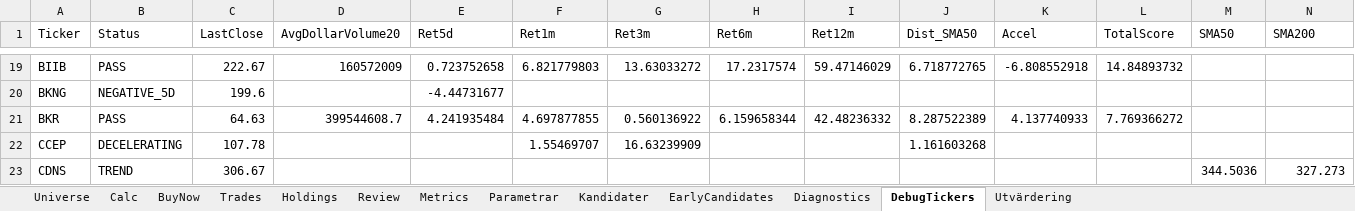
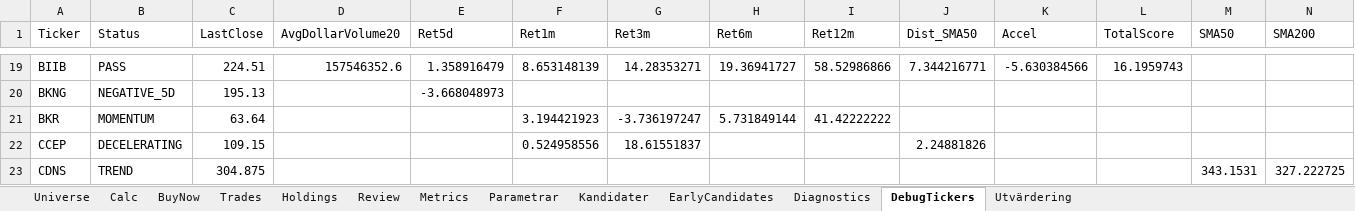
Before and after one commit to tartkennet/MomentumCloud, an Excel workbook: Momentum.xlsx, sheet DebugTickers, drawn as a sheet; only a part is shown, gaps mark what is left out; values as stored, in another font and other column widths than the file's, no borders; the diff covers the shown part only; the diff names each change by its address in the sheet, - before the commit and + after, or states it on an @@ line.

```diff
--- a/Momentum.xlsx (sheet DebugTickers)
+++ b/Momentum.xlsx (sheet DebugTickers)
-C19 (LastClose): 222.67
+C19 (LastClose): 224.51
-D19 (AvgDollarVolume20): 160572009
+D19 (AvgDollarVolume20): 157546352.6
-E19 (Ret5d): 0.723752658
+E19 (Ret5d): 1.358916479
-F19 (Ret1m): 6.821779803
+F19 (Ret1m): 8.653148139
-G19 (Ret3m): 13.63033272
+G19 (Ret3m): 14.28353271
-H19 (Ret6m): 17.2317574
+H19 (Ret6m): 19.36941727
-I19 (Ret12m): 59.47146029
+I19 (Ret12m): 58.52986866
-J19 (Dist_SMA50): 6.718772765
+J19 (Dist_SMA50): 7.344216771
-K19 (Accel): -6.808552918
+K19 (Accel): -5.630384566
-L19 (TotalScore): 14.84893732
+L19 (TotalScore): 16.1959743
-C20 (LastClose): 199.6
+C20 (LastClose): 195.13
-E20 (Ret5d): -4.44731677
+E20 (Ret5d): -3.668048973
-B21 (Status): PASS
+B21 (Status): MOMENTUM
-C21 (LastClose): 64.63
+C21 (LastClose): 63.64
-D21 (AvgDollarVolume20): 399544608.7
+D21 (AvgDollarVolume20): (empty)
-E21 (Ret5d): 4.241935484
+E21 (Ret5d): (empty)
-F21 (Ret1m): 4.697877855
+F21 (Ret1m): 3.194421923
-G21 (Ret3m): 0.560136922
+G21 (Ret3m): -3.736197247
-H21 (Ret6m): 6.159658344
+H21 (Ret6m): 5.731849144
-I21 (Ret12m): 42.48236332
+I21 (Ret12m): 41.42222222
-J21 (Dist_SMA50): 8.287522389
+J21 (Dist_SMA50): (empty)
-K21 (Accel): 4.137740933
+K21 (Accel): (empty)
-L21 (TotalScore): 7.769366272
+L21 (TotalScore): (empty)
-C22 (LastClose): 107.78
+C22 (LastClose): 109.15
-F22 (Ret1m): 1.55469707
+F22 (Ret1m): 0.524958556
-G22 (Ret3m): 16.63239909
+G22 (Ret3m): 18.61551837
-J22 (Dist_SMA50): 1.161603268
+J22 (Dist_SMA50): 2.24881826
-C23 (LastClose): 306.67
+C23 (LastClose): 304.875
-M23 (SMA50): 344.5036
+M23 (SMA50): 343.1531
-N23 (SMA200): 327.273
+N23 (SMA200): 327.222725
```
Also changed, not shown: 1363 edited cells elsewhere in this sheet, sheet Kandidater, sheet BuyNow, sheet Utvärdering, sheet Diagnostics, 2 other files.
